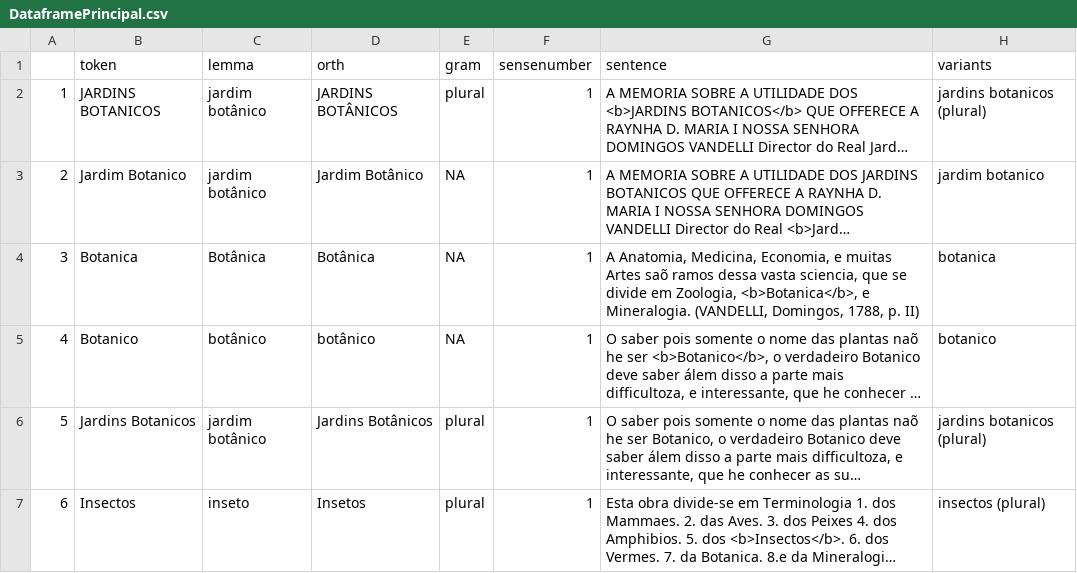
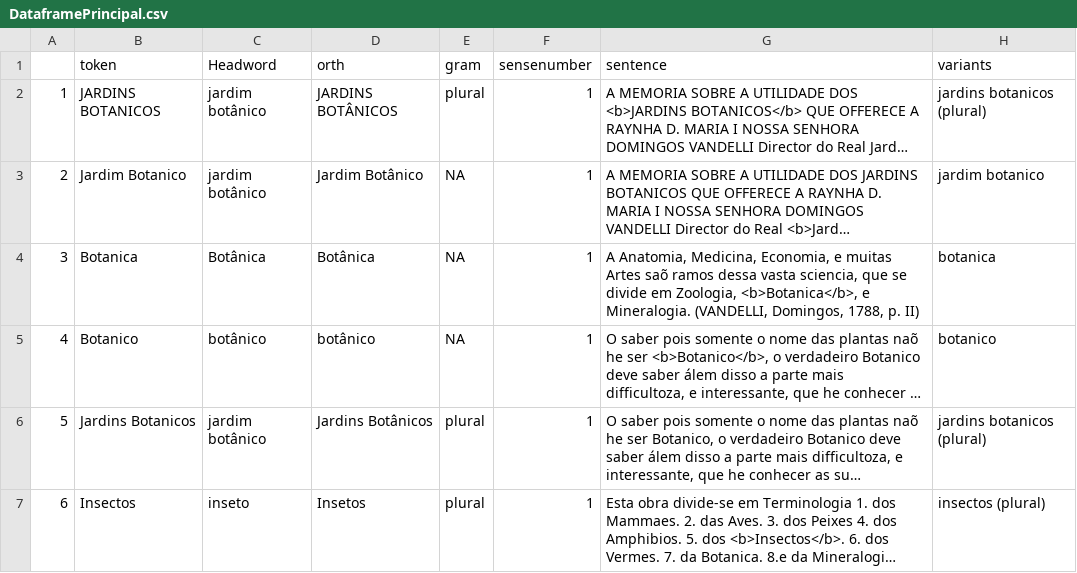
Before and after one commit to brunomaroneze/dicbio, a CSV file: data/DataframePrincipal.csv, drawn as a sheet; only a part is shown; long unchanged cells end in …; the diff names each change by its address in the sheet, - before the commit and + after, or states it on an @@ line.

Commit message:
Padronizei o código com "Headword" e não "lemma"

```diff
--- a/data/DataframePrincipal.csv
+++ b/data/DataframePrincipal.csv
-C1: lemma
+C1: Headword
```
Also changed, not shown: 2 other files.
